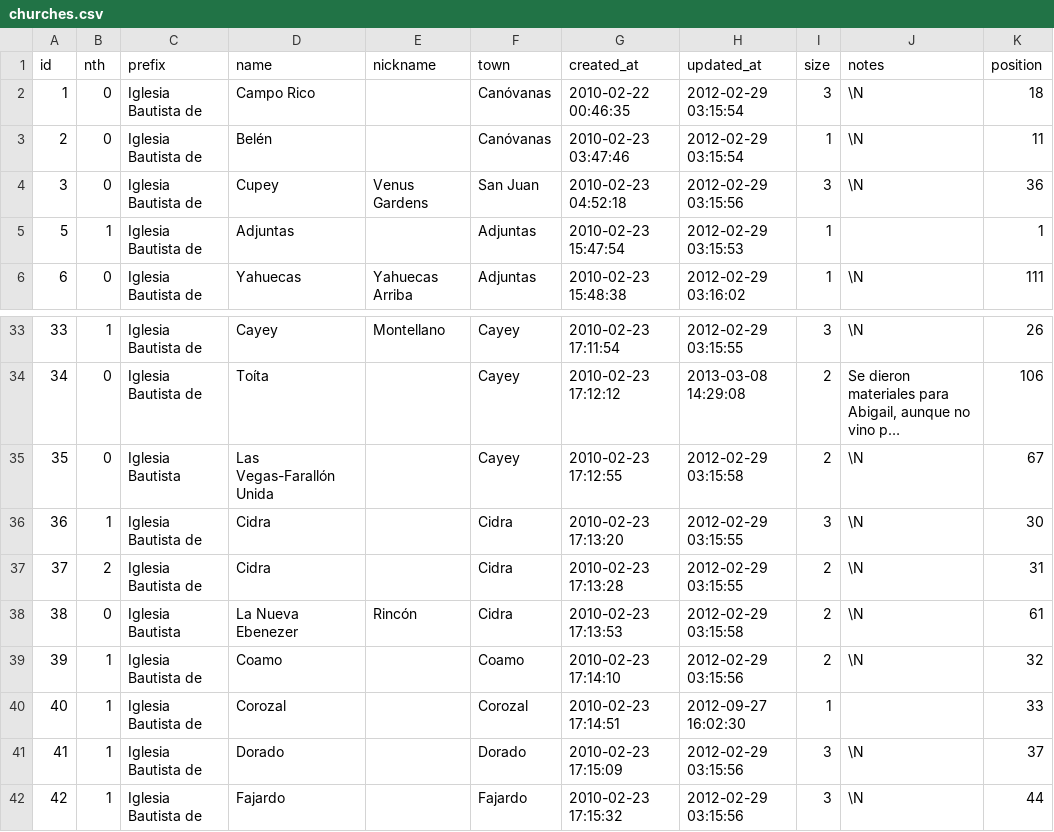
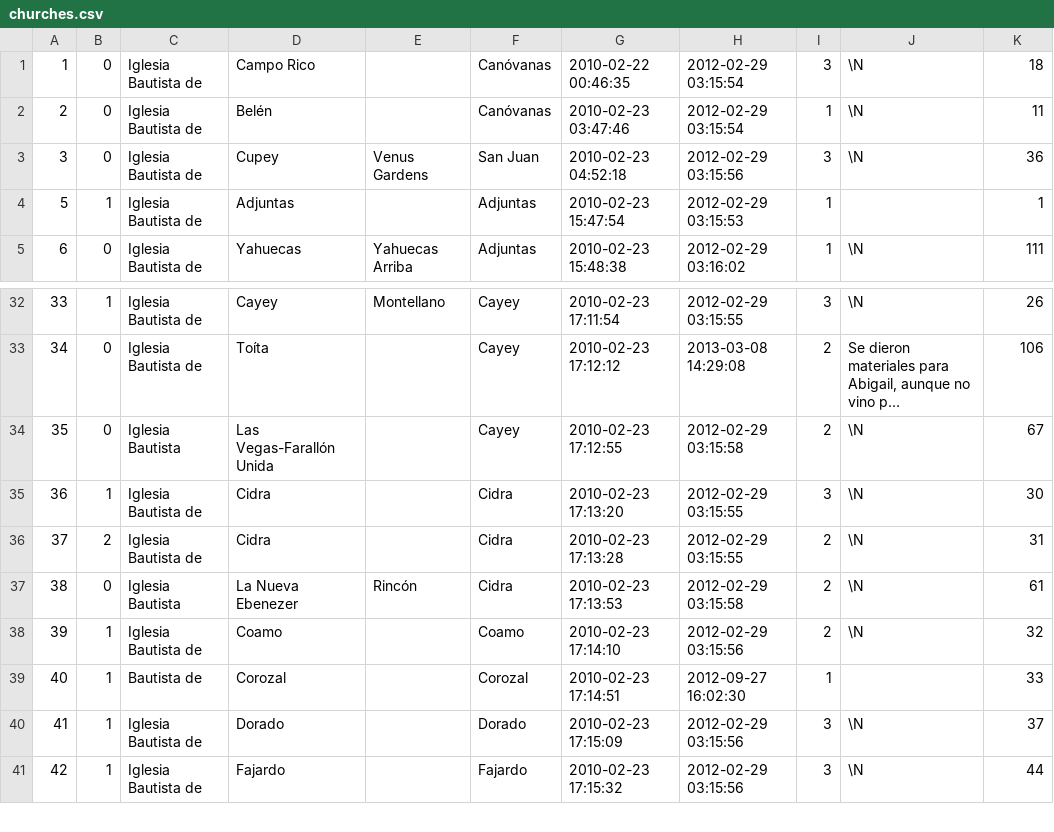
Before and after one commit to renier/RegistroIBPR2, a CSV file: utils/churches.csv, drawn as a sheet; only a part is shown, gaps mark what is left out; long unchanged cells end in ….

```diff
--- a/utils/churches.csv
+++ b/utils/churches.csv
@@ -1,2 +1 @@
-id,nth,prefix,name,nickname,town,created_at,updated_at,size,notes,position
 1,0,"Iglesia Bautista de","Campo Rico","","Canóvanas","2010-02-22 00:46:35","2012-02-29 03:15:54",3,\N,18
@@ -39,3 +38,3 @@ id,nth,prefix,name,nickname,town,created_at,updated_at,size,notes,position
 39,1,"Iglesia Bautista de","Coamo","","Coamo","2010-02-23 17:14:10","2012-02-29 03:15:56",2,\N,32
-40,1,"Iglesia Bautista de","Corozal","","Corozal","2010-02-23 17:14:51","2012-09-27 16:02:30",1,"",33
+40,1,"Bautista de","Corozal","","Corozal","2010-02-23 17:14:51","2012-09-27 16:02:30",1,"",33
 41,1,"Iglesia Bautista de","Dorado","","Dorado","2010-02-23 17:15:09","2012-02-29 03:15:56",3,\N,37
```
Also changed, not shown: utils/people.csv, 6 other files.
